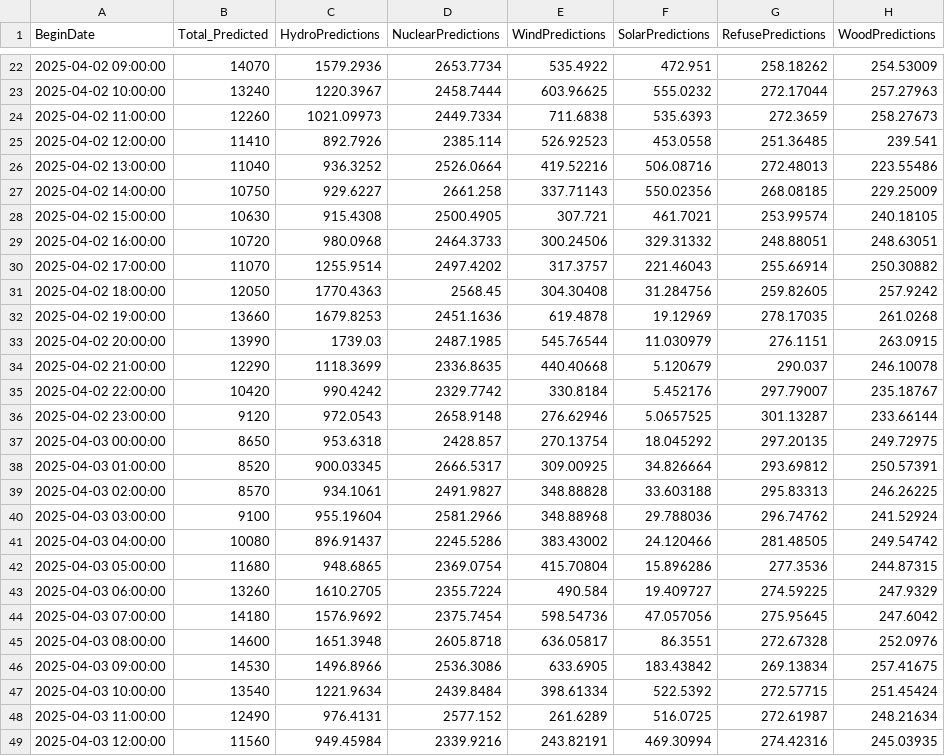
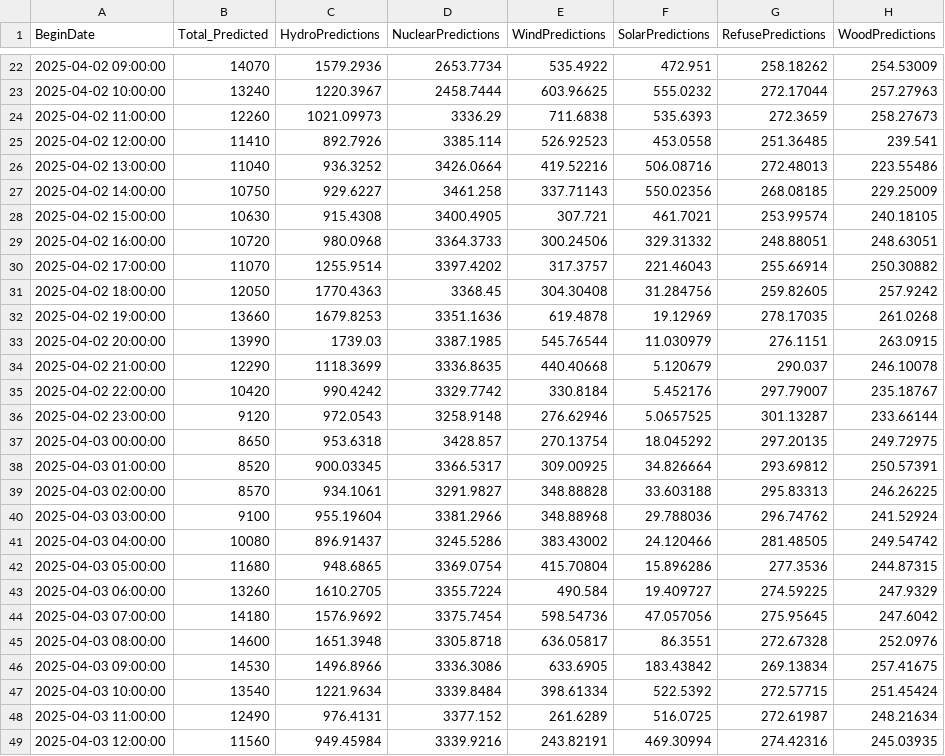
Before and after one commit to MatGBU/Senior-project, a CSV file: energy_predictions_2025-04-01.csv, drawn as a sheet; only a part is shown, gaps mark what is left out; the diff covers the shown part only.

Commit message:
fix

```diff
--- a/energy_predictions_2025-04-01.csv
+++ b/energy_predictions_2025-04-01.csv
@@ -23,27 +23,27 @@ BeginDate,Total_Predicted,HydroPredictions,NuclearPredictions,WindPredictions,So
 2025-04-02 10:00:00,13240,1220.3967,2458.7444,603.96625,555.0232,272.17044,257.27963
-2025-04-02 11:00:00,12260,1021.09973,2449.7334,711.6838,535.6393,272.3659,258.27673
-2025-04-02 12:00:00,11410,892.7926,2385.114,526.92523,453.0558,251.36485,239.541
-2025-04-02 13:00:00,11040,936.3252,2526.0664,419.52216,506.08716,272.48013,223.55486
-2025-04-02 14:00:00,10750,929.6227,2661.258,337.71143,550.02356,268.08185,229.25009
-2025-04-02 15:00:00,10630,915.4308,2500.4905,307.721,461.7021,253.99574,240.18105
-2025-04-02 16:00:00,10720,980.0968,2464.3733,300.24506,329.31332,248.88051,248.63051
-2025-04-02 17:00:00,11070,1255.9514,2497.4202,317.3757,221.46043,255.66914,250.30882
-2025-04-02 18:00:00,12050,1770.4363,2568.45,304.30408,31.284756,259.82605,257.9242
-2025-04-02 19:00:00,13660,1679.8253,2451.1636,619.4878,19.12969,278.17035,261.0268
-2025-04-02 20:00:00,13990,1739.03,2487.1985,545.76544,11.030979,276.1151,263.0915
-2025-04-02 21:00:00,12290,1118.3699,2336.8635,440.40668,5.120679,290.037,246.10078
-2025-04-02 22:00:00,10420,990.4242,2329.7742,330.8184,5.452176,297.79007,235.18767
-2025-04-02 23:00:00,9120,972.0543,2658.9148,276.62946,5.0657525,301.13287,233.66144
-2025-04-03 00:00:00,8650,953.6318,2428.857,270.13754,18.045292,297.20135,249.72975
-2025-04-03 01:00:00,8520,900.03345,2666.5317,309.00925,34.826664,293.69812,250.57391
-2025-04-03 02:00:00,8570,934.1061,2491.9827,348.88828,33.603188,295.83313,246.26225
-2025-04-03 03:00:00,9100,955.19604,2581.2966,348.88968,29.788036,296.74762,241.52924
-2025-04-03 04:00:00,10080,896.91437,2245.5286,383.43002,24.120466,281.48505,249.54742
-2025-04-03 05:00:00,11680,948.6865,2369.0754,415.70804,15.896286,277.3536,244.87315
-2025-04-03 06:00:00,13260,1610.2705,2355.7224,490.584,19.409727,274.59225,247.9329
-2025-04-03 07:00:00,14180,1576.9692,2375.7454,598.54736,47.057056,275.95645,247.6042
-2025-04-03 08:00:00,14600,1651.3948,2605.8718,636.05817,86.3551,272.67328,252.0976
-2025-04-03 09:00:00,14530,1496.8966,2536.3086,633.6905,183.43842,269.13834,257.41675
-2025-04-03 10:00:00,13540,1221.9634,2439.8484,398.61334,522.5392,272.57715,251.45424
-2025-04-03 11:00:00,12490,976.4131,2577.152,261.6289,516.0725,272.61987,248.21634
-2025-04-03 12:00:00,11560,949.45984,2339.9216,243.82191,469.30994,274.42316,245.03935
+2025-04-02 11:00:00,12260,1021.09973,3336.29,711.6838,535.6393,272.3659,258.27673
+2025-04-02 12:00:00,11410,892.7926,3385.114,526.92523,453.0558,251.36485,239.541
+2025-04-02 13:00:00,11040,936.3252,3426.0664,419.52216,506.08716,272.48013,223.55486
+2025-04-02 14:00:00,10750,929.6227,3461.258,337.71143,550.02356,268.08185,229.25009
+2025-04-02 15:00:00,10630,915.4308,3400.4905,307.721,461.7021,253.99574,240.18105
+2025-04-02 16:00:00,10720,980.0968,3364.3733,300.24506,329.31332,248.88051,248.63051
+2025-04-02 17:00:00,11070,1255.9514,3397.4202,317.3757,221.46043,255.66914,250.30882
+2025-04-02 18:00:00,12050,1770.4363,3368.45,304.30408,31.284756,259.82605,257.9242
+2025-04-02 19:00:00,13660,1679.8253,3351.1636,619.4878,19.12969,278.17035,261.0268
+2025-04-02 20:00:00,13990,1739.03,3387.1985,545.76544,11.030979,276.1151,263.0915
+2025-04-02 21:00:00,12290,1118.3699,3336.8635,440.40668,5.120679,290.037,246.10078
+2025-04-02 22:00:00,10420,990.4242,3329.7742,330.8184,5.452176,297.79007,235.18767
+2025-04-02 23:00:00,9120,972.0543,3258.9148,276.62946,5.0657525,301.13287,233.66144
+2025-04-03 00:00:00,8650,953.6318,3428.857,270.13754,18.045292,297.20135,249.72975
+2025-04-03 01:00:00,8520,900.03345,3366.5317,309.00925,34.826664,293.69812,250.57391
+2025-04-03 02:00:00,8570,934.1061,3291.9827,348.88828,33.603188,295.83313,246.26225
+2025-04-03 03:00:00,9100,955.19604,3381.2966,348.88968,29.788036,296.74762,241.52924
+2025-04-03 04:00:00,10080,896.91437,3245.5286,383.43002,24.120466,281.48505,249.54742
+2025-04-03 05:00:00,11680,948.6865,3369.0754,415.70804,15.896286,277.3536,244.87315
+2025-04-03 06:00:00,13260,1610.2705,3355.7224,490.584,19.409727,274.59225,247.9329
+2025-04-03 07:00:00,14180,1576.9692,3375.7454,598.54736,47.057056,275.95645,247.6042
+2025-04-03 08:00:00,14600,1651.3948,3305.8718,636.05817,86.3551,272.67328,252.0976
+2025-04-03 09:00:00,14530,1496.8966,3336.3086,633.6905,183.43842,269.13834,257.41675
+2025-04-03 10:00:00,13540,1221.9634,3339.8484,398.61334,522.5392,272.57715,251.45424
+2025-04-03 11:00:00,12490,976.4131,3377.152,261.6289,516.0725,272.61987,248.21634
+2025-04-03 12:00:00,11560,949.45984,3339.9216,243.82191,469.30994,274.42316,245.03935
```
Also changed, not shown: 17 edited cells elsewhere in this file.
